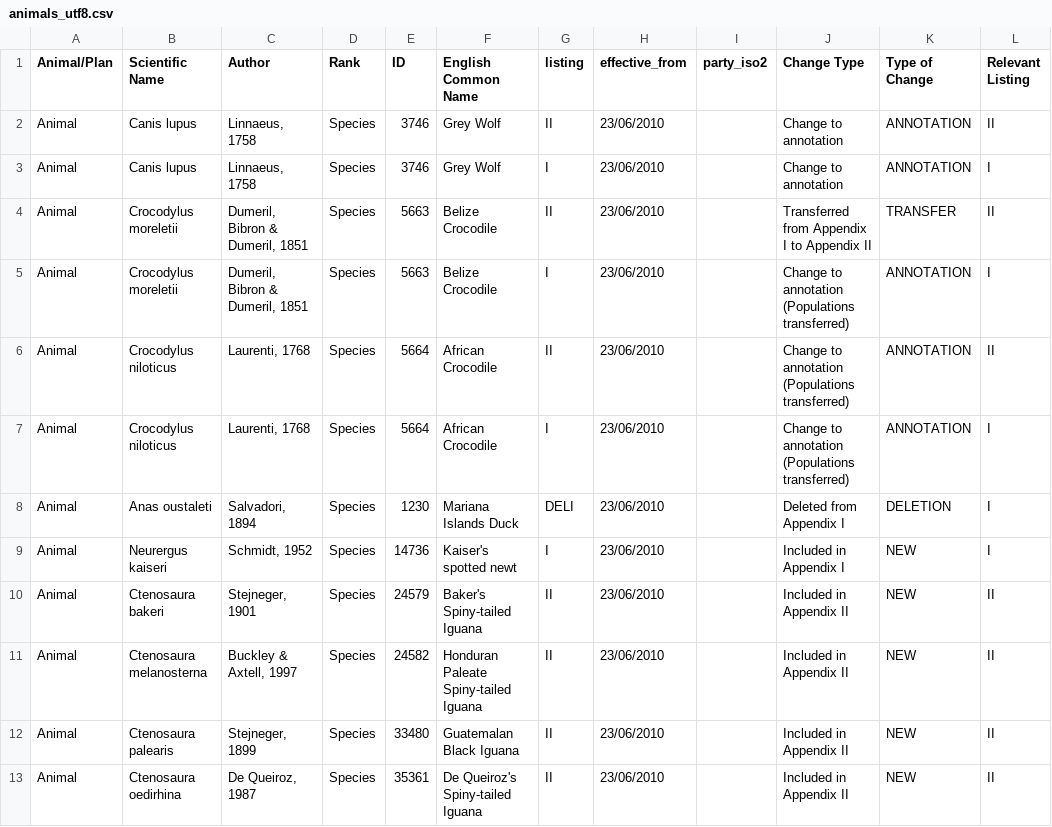
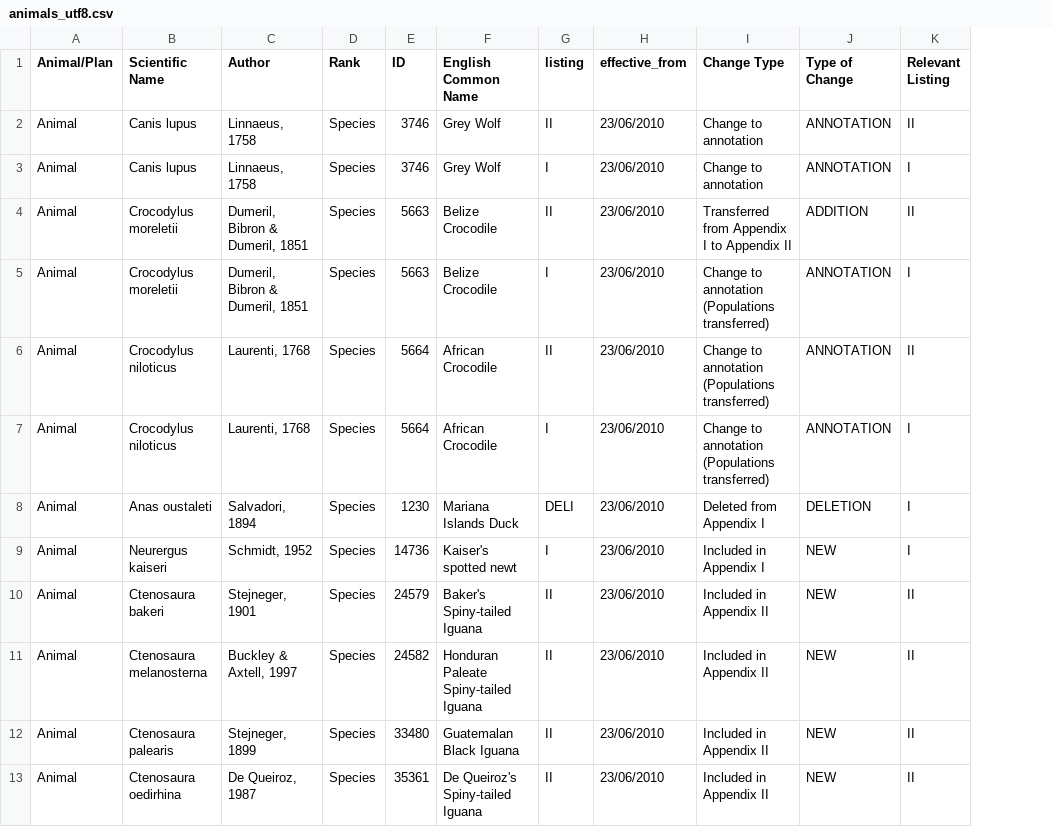
Before and after one commit to unepwcmc/isip-api-promotion, a CSV file: data/animals_utf8.csv, drawn as a sheet; only a part is shown; removed rows and columns are numbered as before the commit, all else as after; the diff names each change by its address in the sheet, - before the commit and + after, or states it on an @@ line.

```diff
--- a/data/animals_utf8.csv
+++ b/data/animals_utf8.csv
-column I (party_iso2), empty
-J4 (Type of Change): TRANSFER
+J4 (Type of Change): ADDITION
```
Also changed, not shown: 3 other files.
